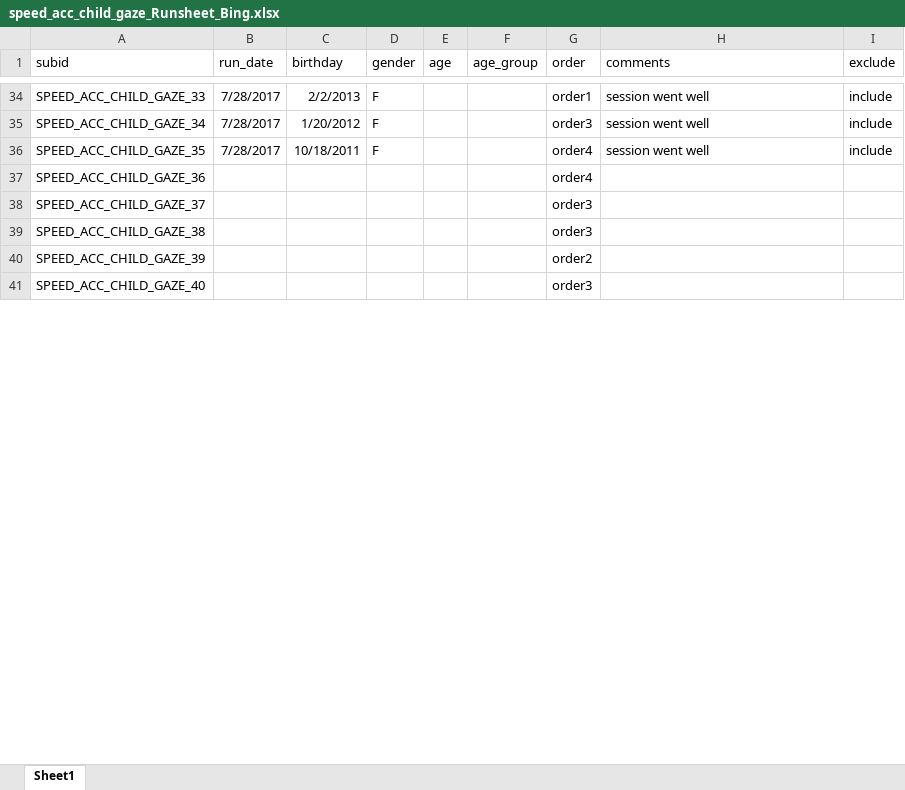
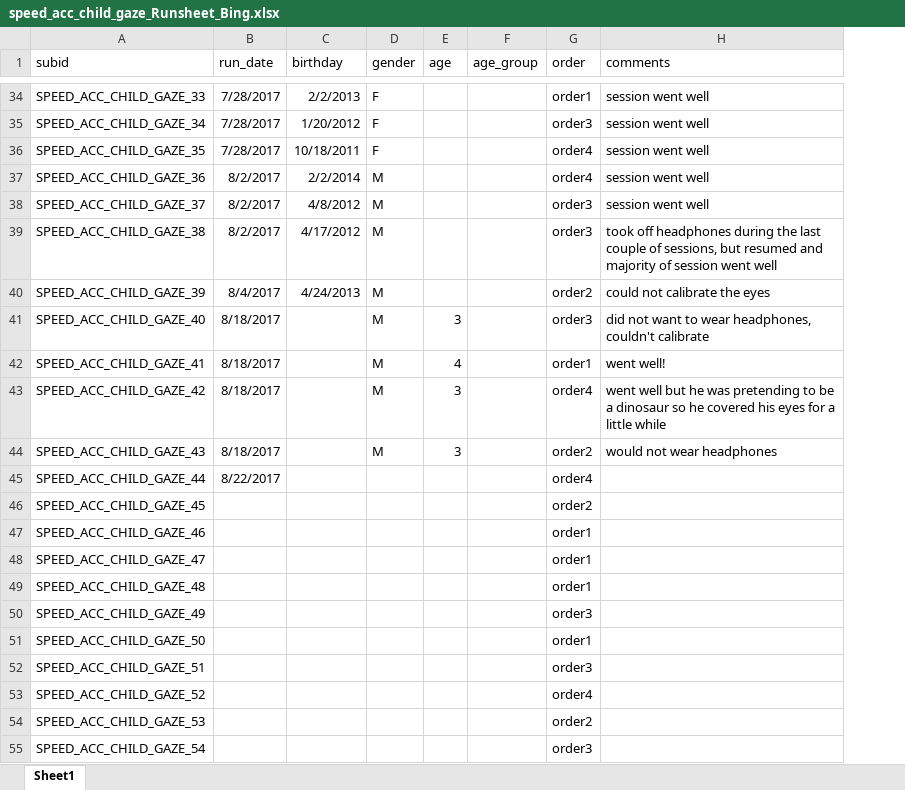
Before and after one commit to kemacdonald/speed-acc, an Excel workbook: data/0a_demographics/speed_acc_child_gaze_Runsheet_Bing.xlsx, sheet Sheet1, drawn as a sheet; only a part is shown, gaps mark what is left out; values as stored, in another font and other column widths than the file's, no borders; removed rows and columns are numbered as before the commit, all else as after; the diff covers the shown part only; the diff names each change by its address in the sheet, - before the commit and + after, or states it on an @@ line.

```diff
--- a/data/0a_demographics/speed_acc_child_gaze_Runsheet_Bing.xlsx (sheet Sheet1)
+++ b/data/0a_demographics/speed_acc_child_gaze_Runsheet_Bing.xlsx (sheet Sheet1)
-column I (exclude), rows 34-36: all include
-B37 (run_date): (empty)
+B37 (run_date): 8/2/2017
-C37 (birthday): (empty)
+C37 (birthday): 2/2/2014
-D37 (gender): (empty)
+D37 (gender): M
-H37 (comments): (empty)
+H37 (comments): session went well
+row 38: SPEED_ACC_CHILD_GAZE_37 | 8/2/2017 | 4/8/2012 | M |  |  | order3 | session went well
+row 39: SPEED_ACC_CHILD_GAZE_38 | 8/2/2017 | 4/17/2012 | M |  |  | order3 | took off headphones during the last couple of sessions, but resumed and majority of session went well
+row 40: SPEED_ACC_CHILD_GAZE_39 | 8/4/2017 | 4/24/2013 | M |  |  | order2 | could not calibrate the eyes
+row 41: SPEED_ACC_CHILD_GAZE_40 | 8/18/2017 |  | M | 3 |  | order3 | did not want to wear headphones, couldn't calibrate
+row 42: SPEED_ACC_CHILD_GAZE_41 | 8/18/2017 |  | M | 4 |  | order1 | went well!
+row 43: SPEED_ACC_CHILD_GAZE_42 | 8/18/2017 |  | M | 3 |  | order4 | went well but he was pretending to be a dinosaur so he covered his eyes for a little while
+row 44: SPEED_ACC_CHILD_GAZE_43 | 8/18/2017 |  | M | 3 |  | order2 | would not wear headphones
+row 45: SPEED_ACC_CHILD_GAZE_44 | 8/22/2017 |  |  |  |  | order4
+row 46: SPEED_ACC_CHILD_GAZE_45 |  |  |  |  |  | order2
+row 47: SPEED_ACC_CHILD_GAZE_46 |  |  |  |  |  | order1
+row 48: SPEED_ACC_CHILD_GAZE_47 |  |  |  |  |  | order1
+row 49: SPEED_ACC_CHILD_GAZE_48 |  |  |  |  |  | order1
-A50 (subid): SPEED_ACC_CHILD_GAZE_37
+A50 (subid): SPEED_ACC_CHILD_GAZE_49
+row 51: SPEED_ACC_CHILD_GAZE_50 |  |  |  |  |  | order1
-A52 (subid): SPEED_ACC_CHILD_GAZE_38
+A52 (subid): SPEED_ACC_CHILD_GAZE_51
+row 53: SPEED_ACC_CHILD_GAZE_52 |  |  |  |  |  | order4
-A54 (subid): SPEED_ACC_CHILD_GAZE_39
+A54 (subid): SPEED_ACC_CHILD_GAZE_53
-A55 (subid): SPEED_ACC_CHILD_GAZE_40
+A55 (subid): SPEED_ACC_CHILD_GAZE_54
```
Also changed, not shown: 7 added rows, 1 removed row and 2 edited cells elsewhere in this sheet, data/0a_demographics/speed_acc_child_noise_Runsheet_Bing.xlsx, 12 other files.
